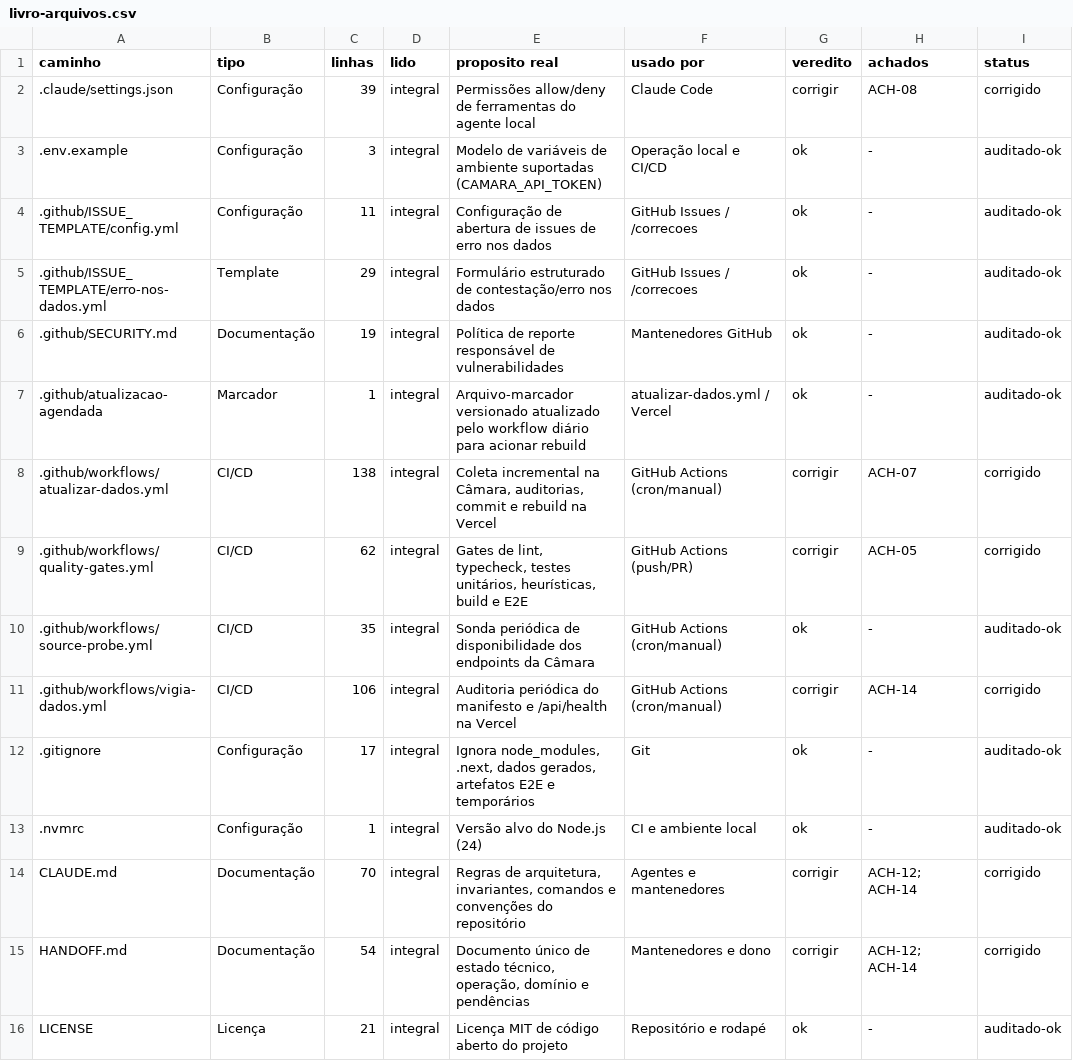
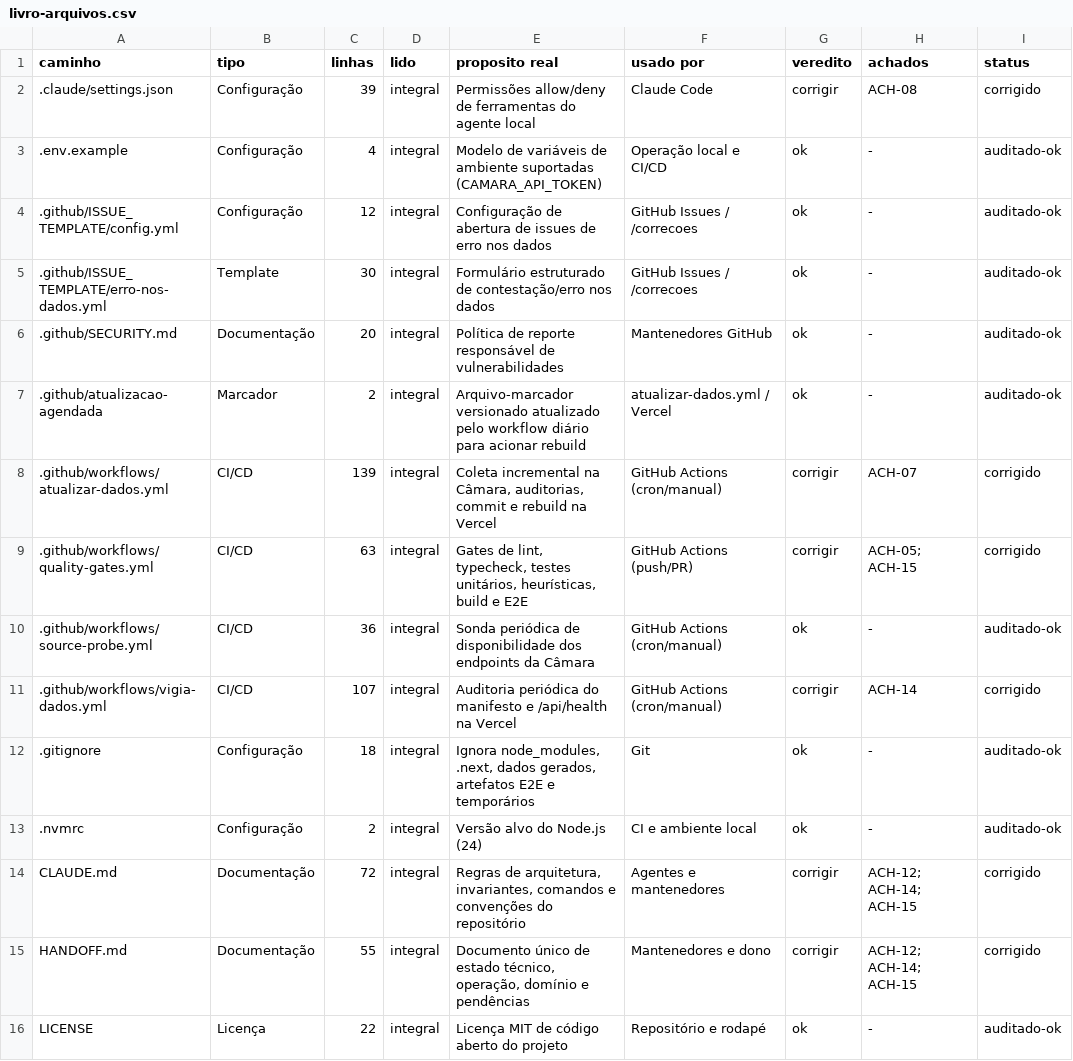
Before and after one commit to vhonorato02/acompanhe-seu-vereador, a CSV file: docs/auditoria/2026-11-18-profunda/livro-arquivos.csv, drawn as a sheet; only a part is shown; the diff covers the shown part only.

```diff
--- a/docs/auditoria/2026-11-18-profunda/livro-arquivos.csv
+++ b/docs/auditoria/2026-11-18-profunda/livro-arquivos.csv
@@ -2,15 +2,15 @@ caminho,tipo,linhas,lido,proposito real,usado por,veredito,achados,status
 .claude/settings.json,Configuração,39,integral,Permissões allow/deny de ferramentas do agente local,Claude Code,corrigir,ACH-08,corrigido
-.env.example,Configuração,3,integral,Modelo de variáveis de ambiente suportadas (CAMARA_API_TOKEN),Operação local e CI/CD,ok,-,auditado-ok
-.github/ISSUE_TEMPLATE/config.yml,Configuração,11,integral,Configuração de abertura de issues de erro nos dados,GitHub Issues / /correcoes,ok,-,auditado-ok
-.github/ISSUE_TEMPLATE/erro-nos-dados.yml,Template,29,integral,Formulário estruturado de contestação/erro nos dados,GitHub Issues / /correcoes,ok,-,auditado-ok
-.github/SECURITY.md,Documentação,19,integral,Política de reporte responsável de vulnerabilidades,Mantenedores GitHub,ok,-,auditado-ok
-.github/atualizacao-agendada,Marcador,1,integral,Arquivo-marcador versionado atualizado pelo workflow diário para acionar rebuild,atualizar-dados.yml / Vercel,ok,-,auditado-ok
-.github/workflows/atualizar-dados.yml,CI/CD,138,integral,"Coleta incremental na Câmara, auditorias, commit e rebuild na Vercel",GitHub Actions (cron/manual),corrigir,ACH-07,corrigido
-.github/workflows/quality-gates.yml,CI/CD,62,integral,"Gates de lint, typecheck, testes unitários, heurísticas, build e E2E",GitHub Actions (push/PR),corrigir,ACH-05,corrigido
-.github/workflows/source-probe.yml,CI/CD,35,integral,Sonda periódica de disponibilidade dos endpoints da Câmara,GitHub Actions (cron/manual),ok,-,auditado-ok
-.github/workflows/vigia-dados.yml,CI/CD,106,integral,Auditoria periódica do manifesto e /api/health na Vercel,GitHub Actions (cron/manual),corrigir,ACH-14,corrigido
-.gitignore,Configuração,17,integral,"Ignora node_modules, .next, dados gerados, artefatos E2E e temporários",Git,ok,-,auditado-ok
-.nvmrc,Configuração,1,integral,Versão alvo do Node.js (24),CI e ambiente local,ok,-,auditado-ok
-CLAUDE.md,Documentação,70,integral,"Regras de arquitetura, invariantes, comandos e convenções do repositório",Agentes e mantenedores,corrigir,ACH-12; ACH-14,corrigido
-HANDOFF.md,Documentação,54,integral,"Documento único de estado técnico, operação, domínio e pendências",Mantenedores e dono,corrigir,ACH-12; ACH-14,corrigido
-LICENSE,Licença,21,integral,Licença MIT de código aberto do projeto,Repositório e rodapé,ok,-,auditado-ok
+.env.example,Configuração,4,integral,Modelo de variáveis de ambiente suportadas (CAMARA_API_TOKEN),Operação local e CI/CD,ok,-,auditado-ok
+.github/ISSUE_TEMPLATE/config.yml,Configuração,12,integral,Configuração de abertura de issues de erro nos dados,GitHub Issues / /correcoes,ok,-,auditado-ok
+.github/ISSUE_TEMPLATE/erro-nos-dados.yml,Template,30,integral,Formulário estruturado de contestação/erro nos dados,GitHub Issues / /correcoes,ok,-,auditado-ok
+.github/SECURITY.md,Documentação,20,integral,Política de reporte responsável de vulnerabilidades,Mantenedores GitHub,ok,-,auditado-ok
+.github/atualizacao-agendada,Marcador,2,integral,Arquivo-marcador versionado atualizado pelo workflow diário para acionar rebuild,atualizar-dados.yml / Vercel,ok,-,auditado-ok
+.github/workflows/atualizar-dados.yml,CI/CD,139,integral,"Coleta incremental na Câmara, auditorias, commit e rebuild na Vercel",GitHub Actions (cron/manual),corrigir,ACH-07,corrigido
+.github/workflows/quality-gates.yml,CI/CD,63,integral,"Gates de lint, typecheck, testes unitários, heurísticas, build e E2E",GitHub Actions (push/PR),corrigir,ACH-05; ACH-15,corrigido
+.github/workflows/source-probe.yml,CI/CD,36,integral,Sonda periódica de disponibilidade dos endpoints da Câmara,GitHub Actions (cron/manual),ok,-,auditado-ok
+.github/workflows/vigia-dados.yml,CI/CD,107,integral,Auditoria periódica do manifesto e /api/health na Vercel,GitHub Actions (cron/manual),corrigir,ACH-14,corrigido
+.gitignore,Configuração,18,integral,"Ignora node_modules, .next, dados gerados, artefatos E2E e temporários",Git,ok,-,auditado-ok
+.nvmrc,Configuração,2,integral,Versão alvo do Node.js (24),CI e ambiente local,ok,-,auditado-ok
+CLAUDE.md,Documentação,72,integral,"Regras de arquitetura, invariantes, comandos e convenções do repositório",Agentes e mantenedores,corrigir,ACH-12; ACH-14; ACH-15,corrigido
+HANDOFF.md,Documentação,55,integral,"Documento único de estado técnico, operação, domínio e pendências",Mantenedores e dono,corrigir,ACH-12; ACH-14; ACH-15,corrigido
+LICENSE,Licença,22,integral,Licença MIT de código aberto do projeto,Repositório e rodapé,ok,-,auditado-ok
```
Also changed, not shown: 1 added row and 170 edited cells elsewhere in this file, docs/auditoria/2026-11-18-profunda/achados.csv, docs/auditoria/2026-11-18-profunda/livro-telas.csv, 5 other files.
